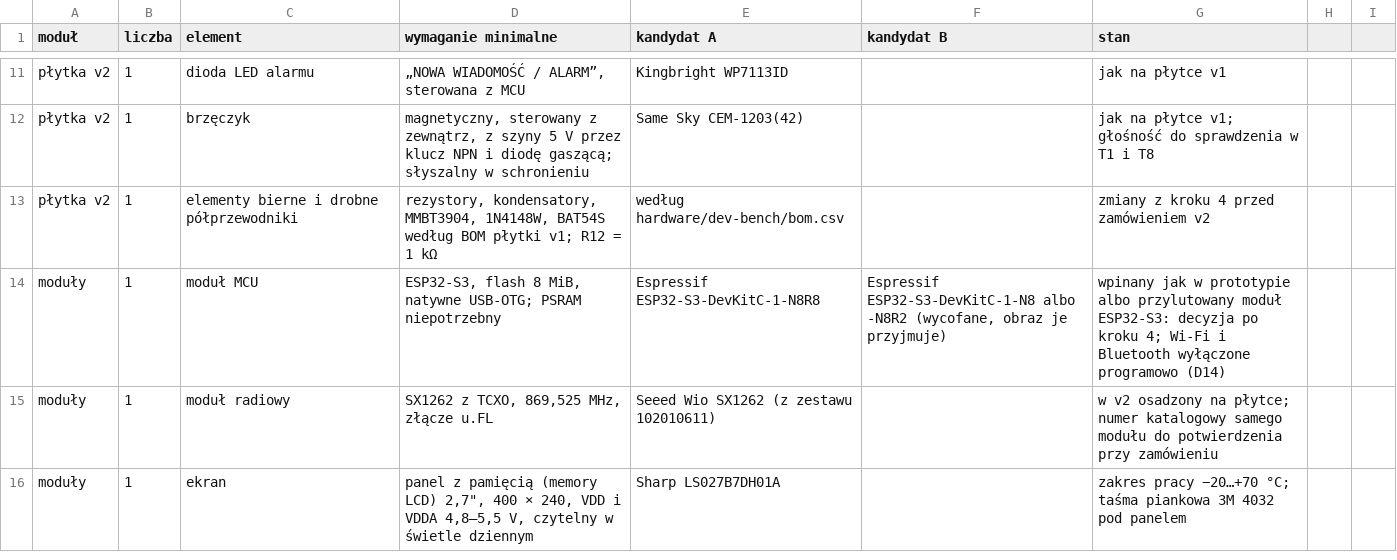
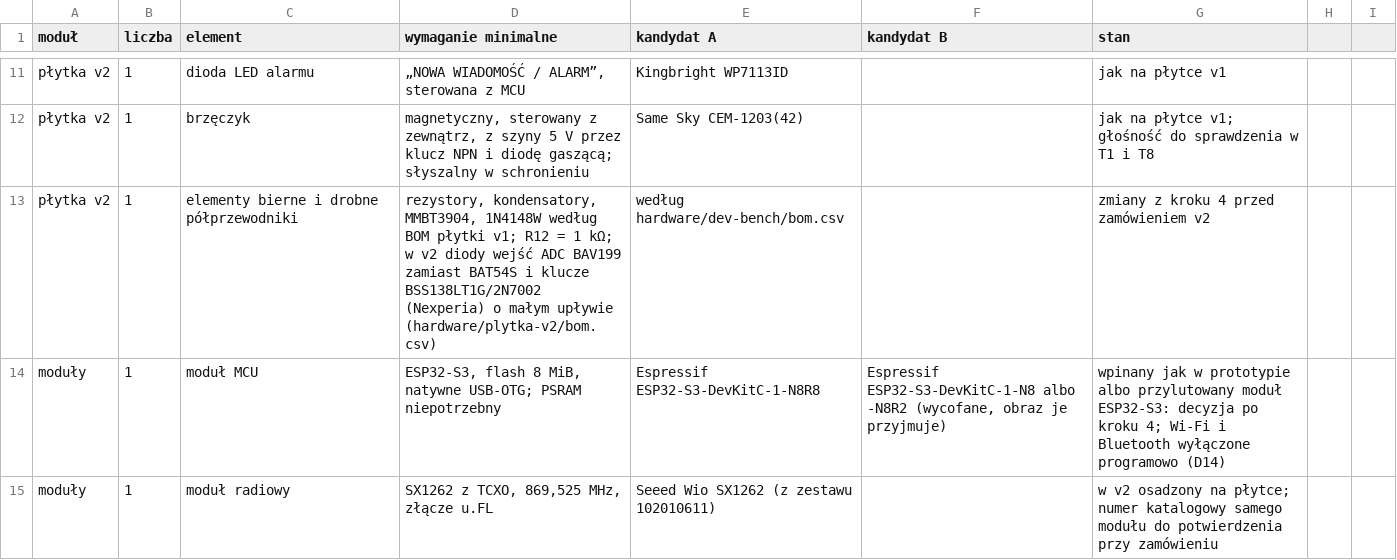
Before and after one commit to tmierzwa/WICI, a CSV file: docs/spec/bom-stacji.csv, drawn as a sheet; only a part is shown, gaps mark what is left out; the shorter side is filled out with more unchanged rows.

```diff
--- a/docs/spec/bom-stacji.csv
+++ b/docs/spec/bom-stacji.csv
@@ -12,3 +12,3 @@ płytka v2,1,dioda LED alarmu,"„NOWA WIADOMOŚĆ / ALARM”, sterowana z MCU",
 płytka v2,1,brzęczyk,"magnetyczny, sterowany z zewnątrz, z szyny 5 V przez klucz NPN i diodę gaszącą; słyszalny w schronieniu",Same Sky CEM-1203(42),,jak na płytce v1; głośność do sprawdzenia w T1 i T8
-płytka v2,1,elementy bierne i drobne półprzewodniki,"rezystory, kondensatory, MMBT3904, 1N4148W, BAT54S według BOM płytki v1; R12 = 1 kΩ",według hardware/dev-bench/bom.csv,,zmiany z kroku 4 przed zamówieniem v2
+płytka v2,1,elementy bierne i drobne półprzewodniki,"rezystory, kondensatory, MMBT3904, 1N4148W według BOM płytki v1; R12 = 1 kΩ; w v2 diody wejść ADC BAV199 zamiast BAT54S i klucze BSS138LT1G/2N7002 (Nexperia) o małym upływie (hardware/plytka-v2/bom.csv)",według hardware/dev-bench/bom.csv,,zmiany z kroku 4 przed zamówieniem v2
 moduły,1,moduł MCU,"ESP32-S3, flash 8 MiB, natywne USB-OTG; PSRAM niepotrzebny",Espressif ESP32-S3-DevKitC-1-N8R8,"Espressif ESP32-S3-DevKitC-1-N8 albo -N8R2 (wycofane, obraz je przyjmuje)",wpinany jak w prototypie albo przylutowany moduł ESP32-S3: decyzja po kroku 4; Wi-Fi i Bluetooth wyłączone programowo (D14)
```
Also changed, not shown: hardware/plytka-v2/bom.csv, 11 other files.
